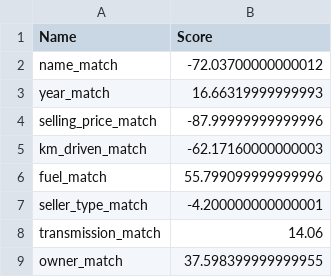
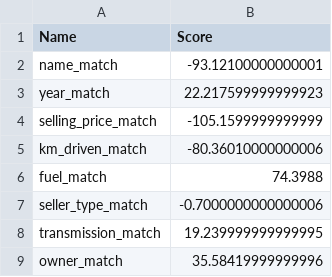
Before and after one commit to File500/Data_science_and_analysis, a CSV file: app/test_results/test_results_smart.csv, drawn as a sheet.

```diff
--- a/app/test_results/test_results_smart.csv
+++ b/app/test_results/test_results_smart.csv
@@ -1,9 +1,9 @@
 Name,Score
-name_match,-72.03700000000012
-year_match,16.66319999999993
-selling_price_match,-87.99999999999996
-km_driven_match,-62.17160000000003
-fuel_match,55.799099999999996
-seller_type_match,-4.200000000000001
-transmission_match,14.06
-owner_match,37.598399999999955
+name_match,-93.12100000000001
+year_match,22.217599999999923
+selling_price_match,-105.1599999999999
+km_driven_match,-80.36010000000006
+fuel_match,74.3988
+seller_type_match,-0.7000000000000006
+transmission_match,19.239999999999995
+owner_match,35.58419999999996
```
Also changed, not shown: 5 other files.
